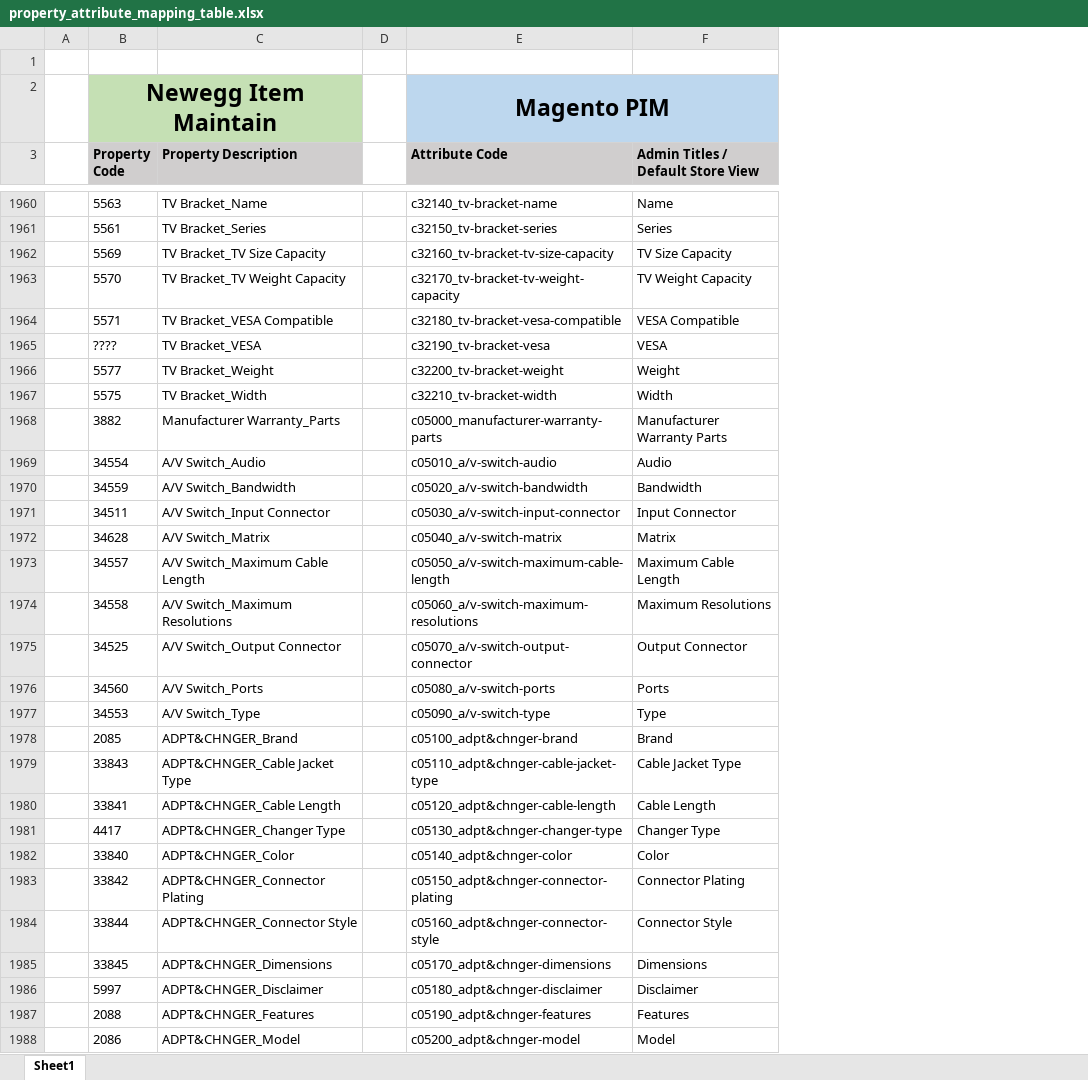
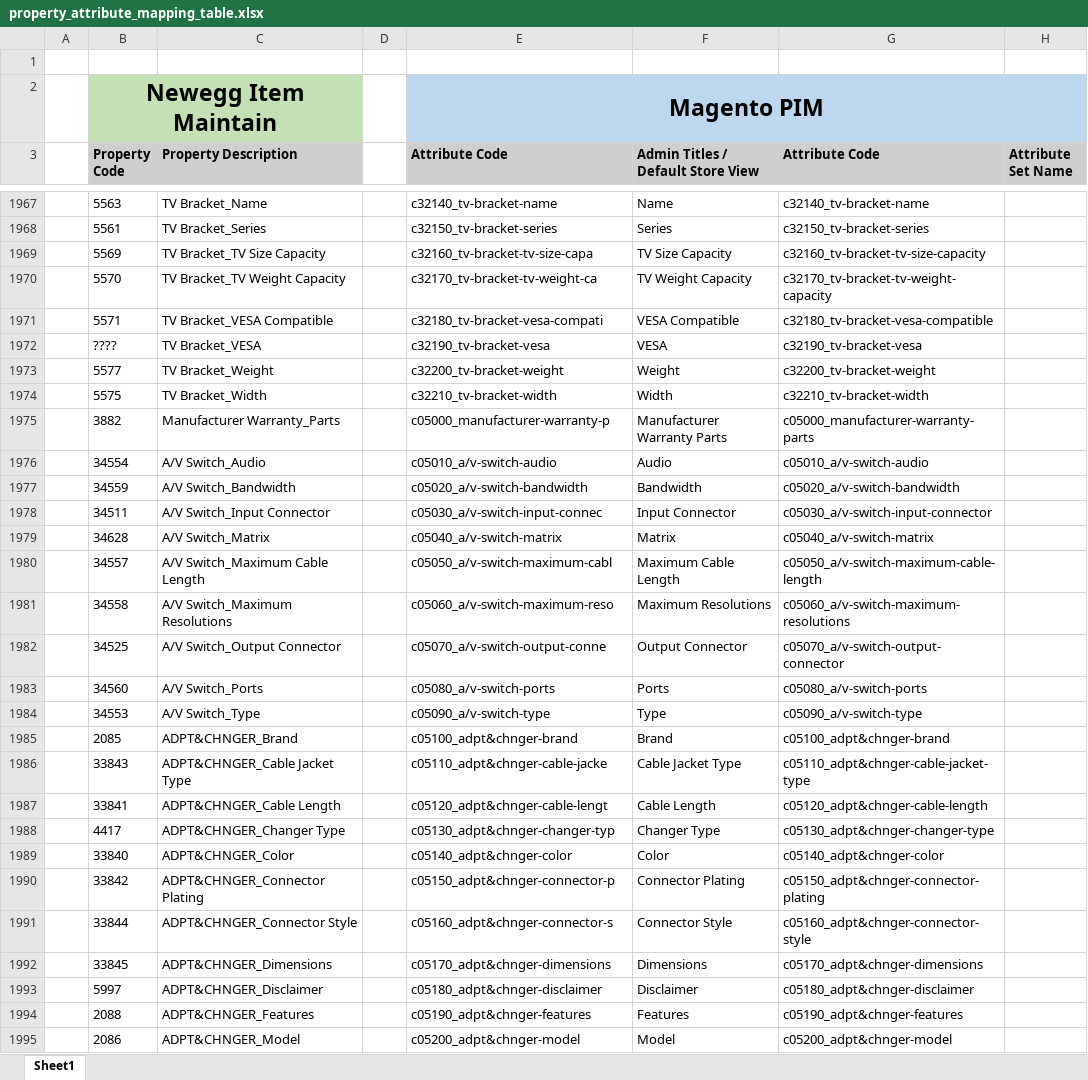
Before and after one commit to gamlinnia/product_sync, an Excel workbook: rel/property_attribute_mapping_table.xlsx, sheet Sheet1, drawn as a sheet; only a part is shown, gaps mark what is left out; values as stored, in another font and other column widths than the file's, no borders; addresses are those after the commit; the diff covers the shown part only; the diff names each change by its address in the sheet, - before the commit and + after, or states it on an @@ line.

Commit message:
mapping table

```diff
--- a/rel/property_attribute_mapping_table.xlsx (sheet Sheet1)
+++ b/rel/property_attribute_mapping_table.xlsx (sheet Sheet1)
+column G (Attribute Code), rows 1967-1995: c32140_tv-bracket-name | c32150_tv-bracket-series | c32160_tv-bracket-tv-size-capacity | c32170_tv-bracket-tv-weight-capacity | c32180_tv-bracket-vesa-compatible | c32190_tv-bracket-vesa | c32200_tv-bracket-weight | c32210_tv-bracket-width | c05000_manufacturer-warranty-parts | c05010_a/v-switch-audio | c05020_a/v-switch-bandwidth | c05030_a/v-switch-input-connector | c05040_a/v-switch-matrix | c05050_a/v-switch-maximum-cable-length | c05060_a/v-switch-maximum-resolutions | c05070_a/v-switch-output-connector | c05080_a/v-switch-ports | c05090_a/v-switch-type | c05100_adpt&chnger-brand | c05110_adpt&chnger-cable-jacket-type | c05120_adpt&chnger-cable-length | c05130_adpt&chnger-changer-type | c05140_adpt&chnger-color | c05150_adpt&chnger-connector-plating | c05160_adpt&chnger-connector-style | c05170_adpt&chnger-dimensions | c05180_adpt&chnger-disclaimer | c05190_adpt&chnger-features | c05200_adpt&chnger-model
+column H (Attribute Set Name), empty
-E1969 (Attribute Code): c32160_tv-bracket-tv-size-capacity
+E1969 (Attribute Code): c32160_tv-bracket-tv-size-capa
-E1970 (Attribute Code): c32170_tv-bracket-tv-weight-capacity
+E1970 (Attribute Code): c32170_tv-bracket-tv-weight-ca
-E1971 (Attribute Code): c32180_tv-bracket-vesa-compatible
+E1971 (Attribute Code): c32180_tv-bracket-vesa-compati
-E1975 (Attribute Code): c05000_manufacturer-warranty-parts
+E1975 (Attribute Code): c05000_manufacturer-warranty-p
-E1978 (Attribute Code): c05030_a/v-switch-input-connector
+E1978 (Attribute Code): c05030_a/v-switch-input-connec
-E1980 (Attribute Code): c05050_a/v-switch-maximum-cable-length
+E1980 (Attribute Code): c05050_a/v-switch-maximum-cabl
-E1981 (Attribute Code): c05060_a/v-switch-maximum-resolutions
+E1981 (Attribute Code): c05060_a/v-switch-maximum-reso
-E1982 (Attribute Code): c05070_a/v-switch-output-connector
+E1982 (Attribute Code): c05070_a/v-switch-output-conne
-E1986 (Attribute Code): c05110_adpt&chnger-cable-jacket-type
+E1986 (Attribute Code): c05110_adpt&chnger-cable-jacke
-E1987 (Attribute Code): c05120_adpt&chnger-cable-length
+E1987 (Attribute Code): c05120_adpt&chnger-cable-lengt
-E1988 (Attribute Code): c05130_adpt&chnger-changer-type
+E1988 (Attribute Code): c05130_adpt&chnger-changer-typ
-E1990 (Attribute Code): c05150_adpt&chnger-connector-plating
+E1990 (Attribute Code): c05150_adpt&chnger-connector-p
-E1991 (Attribute Code): c05160_adpt&chnger-connector-style
+E1991 (Attribute Code): c05160_adpt&chnger-connector-s
```
Also changed, not shown: 78 added rows and 561 edited cells elsewhere in this sheet, formulas that keep their value.
